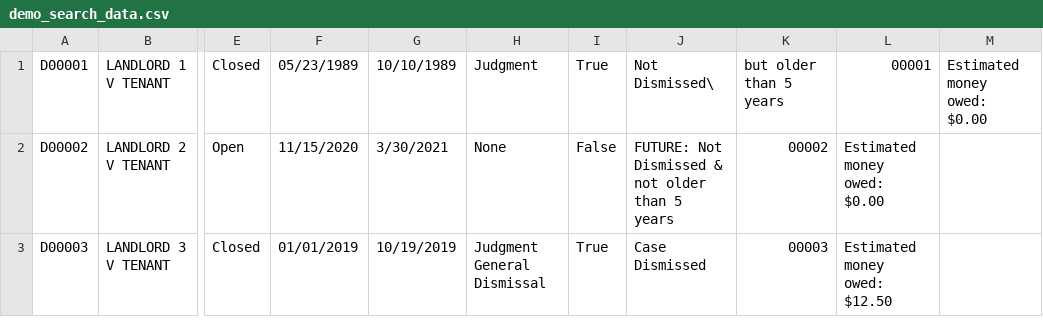
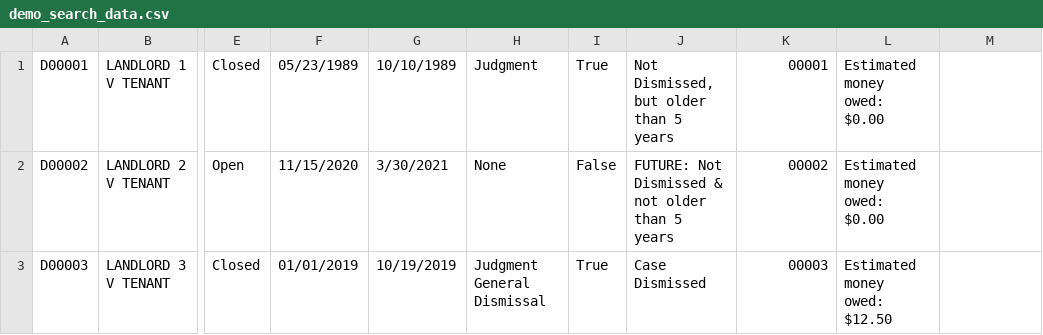
Before and after one commit to PSU-Capstone-Winter-Spring-2021/Eviction-Sponge, a CSV file: src/backend/data/demo_search_data.csv, drawn as a sheet; only a part is shown, gaps mark what is left out; the diff names each change by its address in the sheet, - before the commit and + after, or states it on an @@ line.

Commit message:
Fixed comma in csv value

```diff
--- a/src/backend/data/demo_search_data.csv
+++ b/src/backend/data/demo_search_data.csv
-J1: Not Dismissed\
+J1: Not Dismissed, but older than 5 years
-K1: but older than 5 years
+K1: 00001
-L1: 00001
+L1: Estimated money owed: $0.00
-M1: Estimated money owed: $0.00
+M1: (empty)
```
